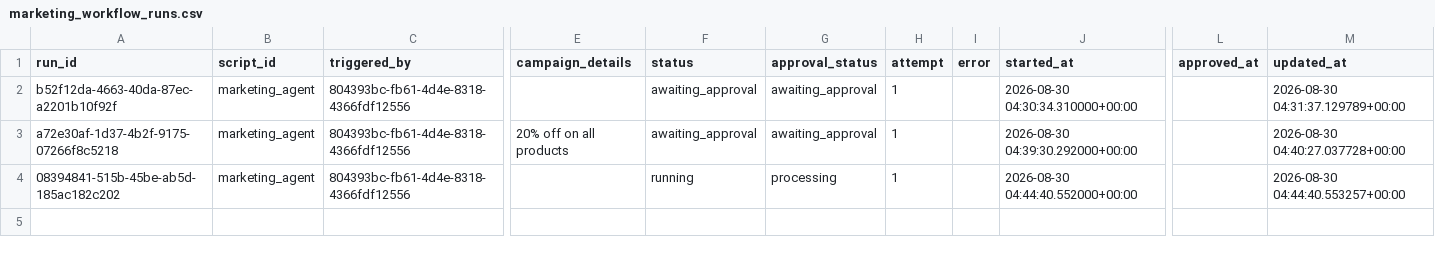
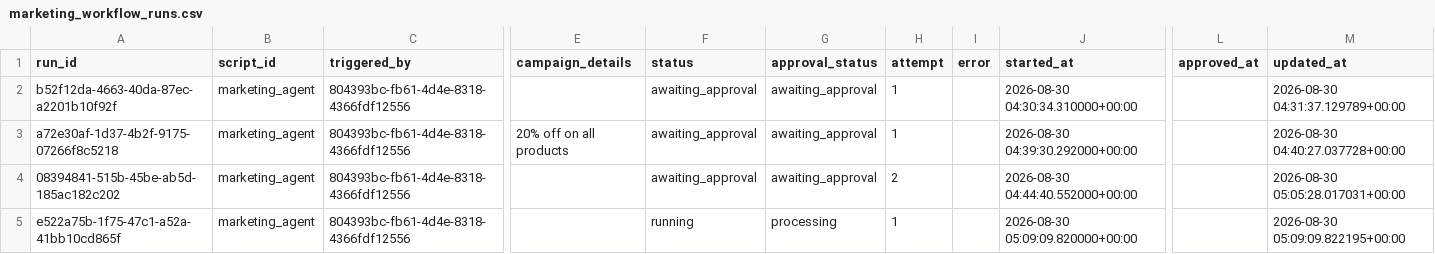
Before and after one commit to thiruveedhulaMANAS/testing_folder, a CSV file: database_export/marketing_workflow_runs.csv, drawn as a sheet; only a part is shown, gaps mark what is left out; rows hold the shown columns only; the diff names each change by its address in the sheet, - before the commit and + after, or states it on an @@ line.

Commit message:
Update marketing_workflow_runs.csv

```diff
--- a/database_export/marketing_workflow_runs.csv
+++ b/database_export/marketing_workflow_runs.csv
-F4 (status): running
+F4 (status): awaiting_approval
-G4 (approval_status): processing
+G4 (approval_status): awaiting_approval
-H4 (attempt): 1
+H4 (attempt): 2
-M4 (updated_at): 2026-08-30 04:44:40.553257+00:00
+M4 (updated_at): 2026-08-30 05:05:28.017031+00:00
+row 5: e522a75b-1f75-47c1-a52a-41bb10cd865f | marketing_agent | 804393bc-fb61-4d4e-8318-4366fdf12556 |  | running | processing | 1 |  | 2026-08-30 05:09:09.820000+00:00 |  | 2026-08-30 05:09:09.822195+00:00
```
